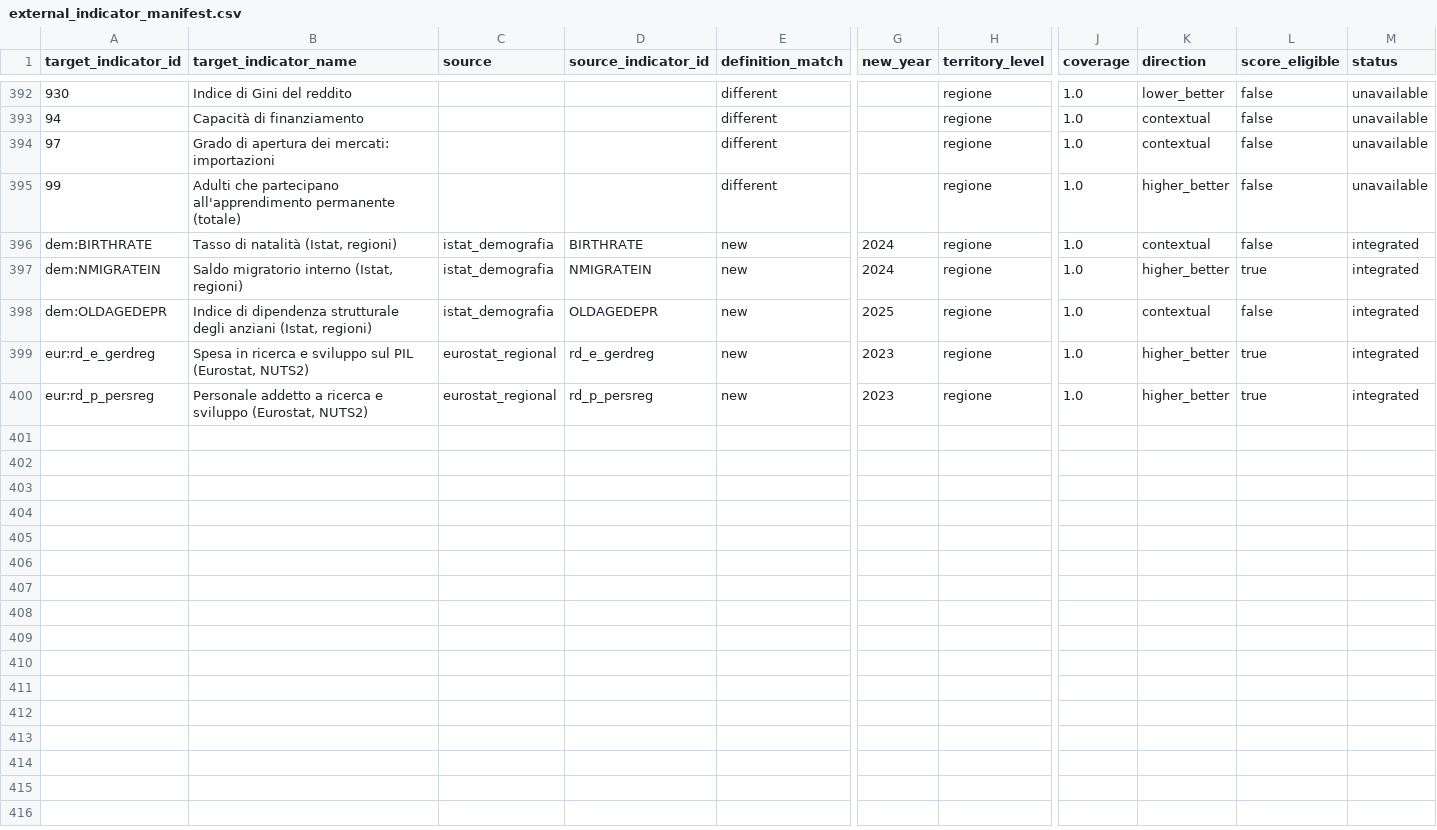
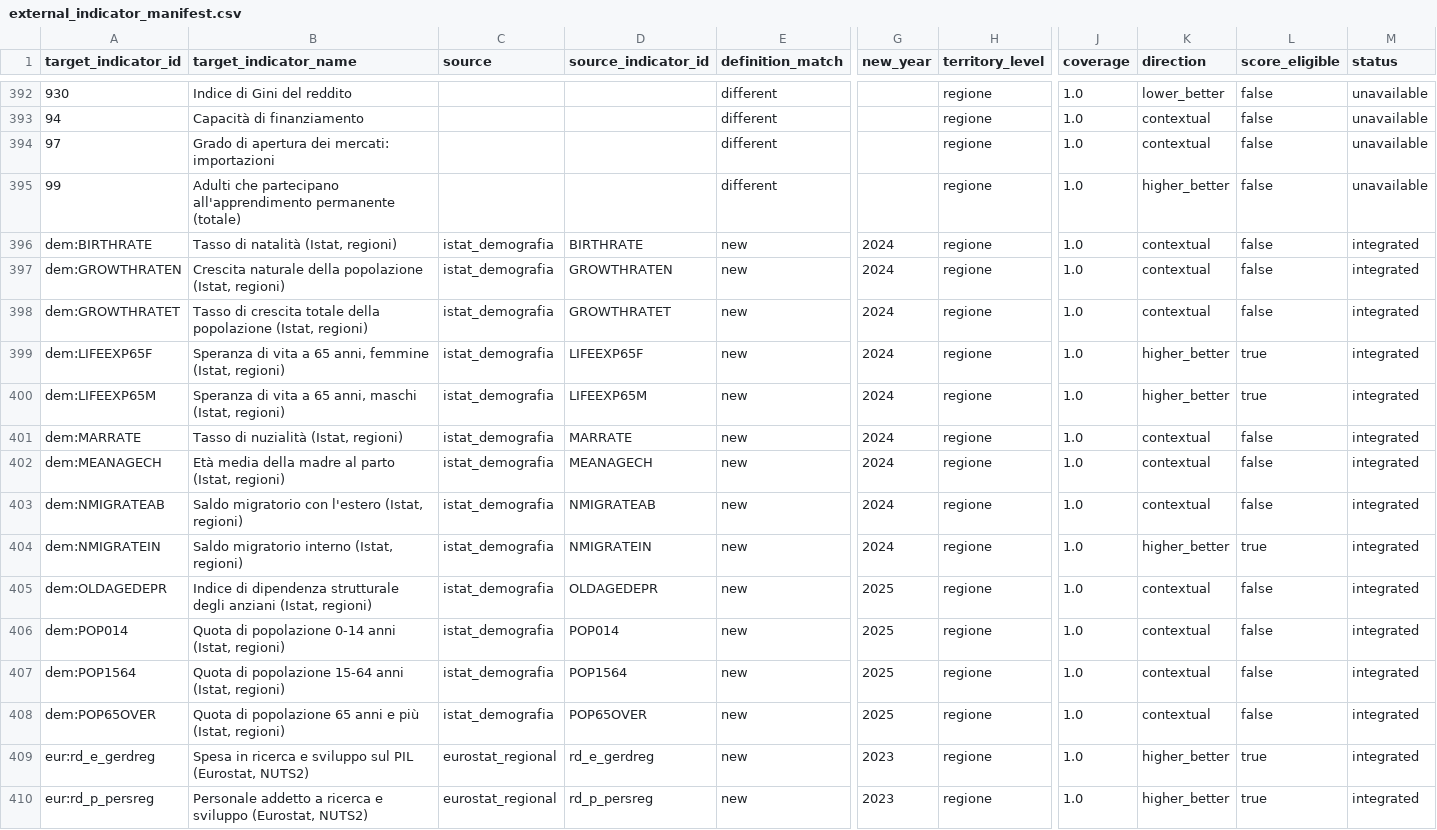
Before and after one commit to nmaiese/diset-viz, a CSV file: app/static/data/external_indicator_manifest.csv, drawn as a sheet; only a part is shown, gaps mark what is left out; rows hold the shown columns only; the diff names each change by its address in the sheet, - before the commit and + after, or states it on an @@ line.

```diff
--- a/app/static/data/external_indicator_manifest.csv
+++ b/app/static/data/external_indicator_manifest.csv
+row 397: dem:GROWTHRATEN | Crescita naturale della popolazione (Istat, regioni) | istat_demografia | GROWTHRATEN | new | 2024 | regione | 1.0 | contextual | false | integrated
+row 398: dem:GROWTHRATET | Tasso di crescita totale della popolazione (Istat, regioni) | istat_demografia | GROWTHRATET | new | 2024 | regione | 1.0 | contextual | false | integrated
+row 399: dem:LIFEEXP65F | Speranza di vita a 65 anni, femmine (Istat, regioni) | istat_demografia | LIFEEXP65F | new | 2024 | regione | 1.0 | higher_better | true | integrated
+row 400: dem:LIFEEXP65M | Speranza di vita a 65 anni, maschi (Istat, regioni) | istat_demografia | LIFEEXP65M | new | 2024 | regione | 1.0 | higher_better | true | integrated
+row 401: dem:MARRATE | Tasso di nuzialità (Istat, regioni) | istat_demografia | MARRATE | new | 2024 | regione | 1.0 | contextual | false | integrated
+row 402: dem:MEANAGECH | Età media della madre al parto (Istat, regioni) | istat_demografia | MEANAGECH | new | 2024 | regione | 1.0 | contextual | false | integrated
+row 403: dem:NMIGRATEAB | Saldo migratorio con l'estero (Istat, regioni) | istat_demografia | NMIGRATEAB | new | 2024 | regione | 1.0 | contextual | false | integrated
+row 406: dem:POP014 | Quota di popolazione 0-14 anni (Istat, regioni) | istat_demografia | POP014 | new | 2025 | regione | 1.0 | contextual | false | integrated
+row 407: dem:POP1564 | Quota di popolazione 15-64 anni (Istat, regioni) | istat_demografia | POP1564 | new | 2025 | regione | 1.0 | contextual | false | integrated
+row 408: dem:POP65OVER | Quota di popolazione 65 anni e più (Istat, regioni) | istat_demografia | POP65OVER | new | 2025 | regione | 1.0 | contextual | false | integrated
```
Also changed, not shown: app/static/data/external/curated_descriptions.csv, 24 other files.
